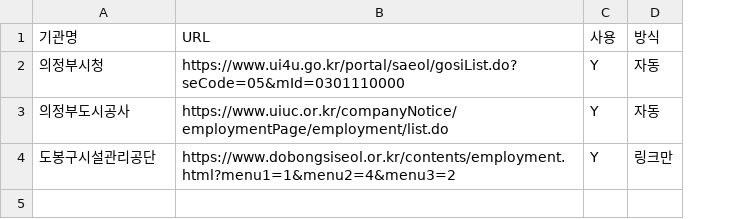
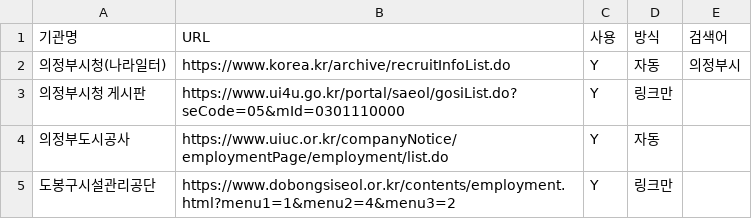
Before and after one commit to dragonk9977/job_board, a CSV file: sources.default.csv, drawn as a sheet; addresses are those after the commit; the diff names each change by its address in the sheet, - before the commit and + after, or states it on an @@ line.

```diff
--- a/sources.default.csv
+++ b/sources.default.csv
+column E (검색어), row 2: 의정부시
-A2 (기관명): 의정부시청
+A2 (기관명): 의정부시청(나라일터)
-B2 (URL): https://www.ui4u.go.kr/portal/saeol/gosiList.do?seCode=05&mId=0301110000
+B2 (URL): https://www.korea.kr/archive/recruitInfoList.do
+row 3: 의정부시청 게시판 | https://www.ui4u.go.kr/portal/saeol/gosiList.do?seCode=05&mId=0301110000 | Y | 링크만
```
Also changed, not shown: 2 other files.
